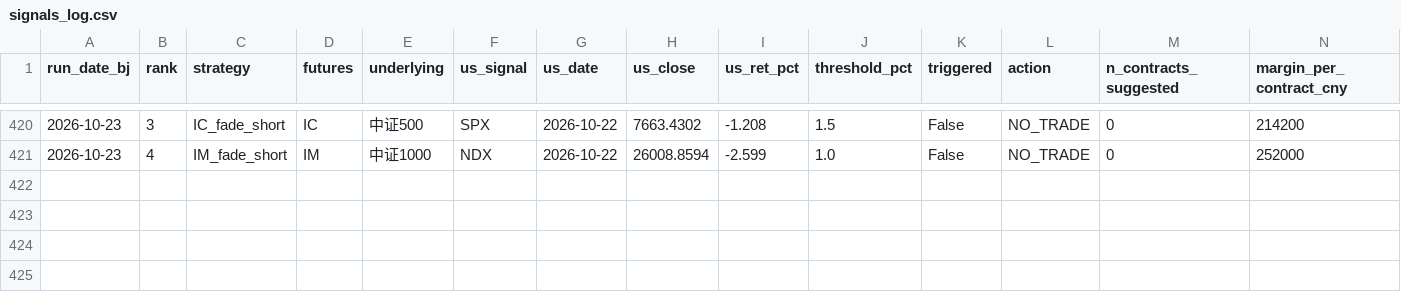
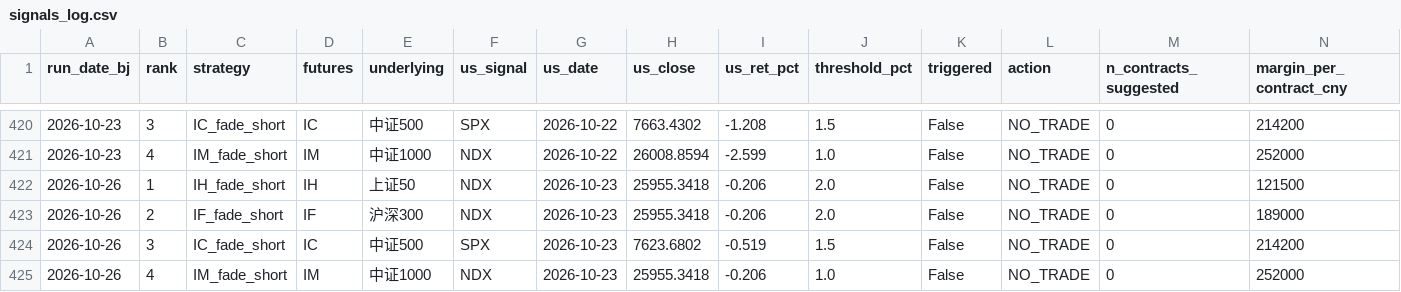
Before and after one commit to Allanli1011/cn-index-signal-monitor, a CSV file: signals_log.csv, drawn as a sheet; only a part is shown, gaps mark what is left out; rows hold the shown columns only; the diff names each change by its address in the sheet, - before the commit and + after, or states it on an @@ line.

```diff
--- a/signals_log.csv
+++ b/signals_log.csv
+row 422: 2026-10-26 | 1 | IH_fade_short | IH | 上证50 | NDX | 2026-10-23 | 25955.3418 | -0.206 | 2.0 | False | NO_TRADE | 0 | 121500
+row 423: 2026-10-26 | 2 | IF_fade_short | IF | 沪深300 | NDX | 2026-10-23 | 25955.3418 | -0.206 | 2.0 | False | NO_TRADE | 0 | 189000
+row 424: 2026-10-26 | 3 | IC_fade_short | IC | 中证500 | SPX | 2026-10-23 | 7623.6802 | -0.519 | 1.5 | False | NO_TRADE | 0 | 214200
+row 425: 2026-10-26 | 4 | IM_fade_short | IM | 中证1000 | NDX | 2026-10-23 | 25955.3418 | -0.206 | 1.0 | False | NO_TRADE | 0 | 252000
```
Also changed, not shown: 3 other files.
